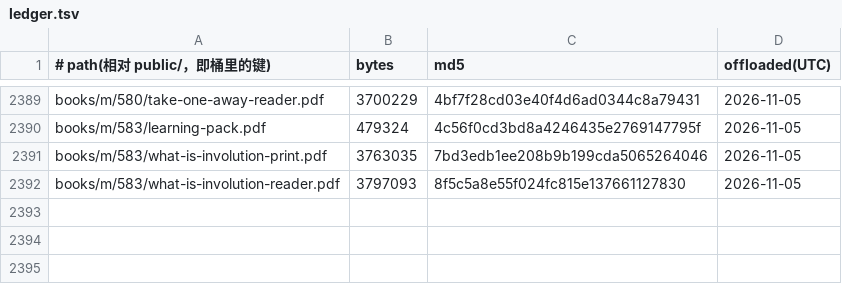
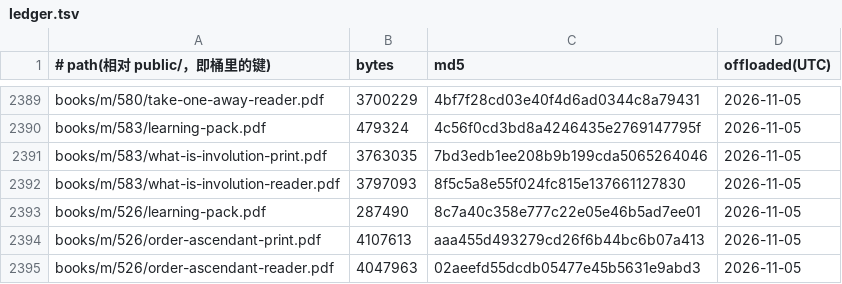
Before and after one commit to SIOWDS/sdeuniverses-site-, a TSV file: ops/pdf-offload/ledger.tsv, drawn as a sheet; only a part is shown, gaps mark what is left out.

Commit message:
Offload 3 PDFs to R2 (served unchanged via R2_OFFLOAD)

```diff
--- a/ops/pdf-offload/ledger.tsv
+++ b/ops/pdf-offload/ledger.tsv
@@ -2392 +2392,4 @@ books/m/583/what-is-involution-print.pdf	3763035	7bd3edb1ee208b9b199cda506526404
 books/m/583/what-is-involution-reader.pdf	3797093	8f5c5a8e55f024fc815e137661127830	2026-11-05
+books/m/526/learning-pack.pdf	287490	8c7a40c358e777c22e05e46b5ad7ee01	2026-11-05
+books/m/526/order-ascendant-print.pdf	4107613	aaa455d493279cd26f6b44bc6b07a413	2026-11-05
+books/m/526/order-ascendant-reader.pdf	4047963	02aeefd55dcdb05477e45b5631e9abd3	2026-11-05
```
Also changed, not shown: 3 other files.
